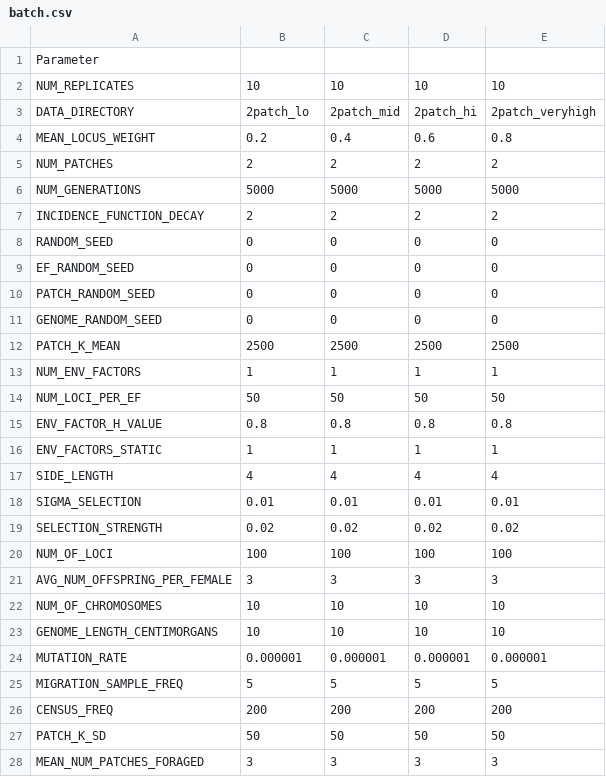
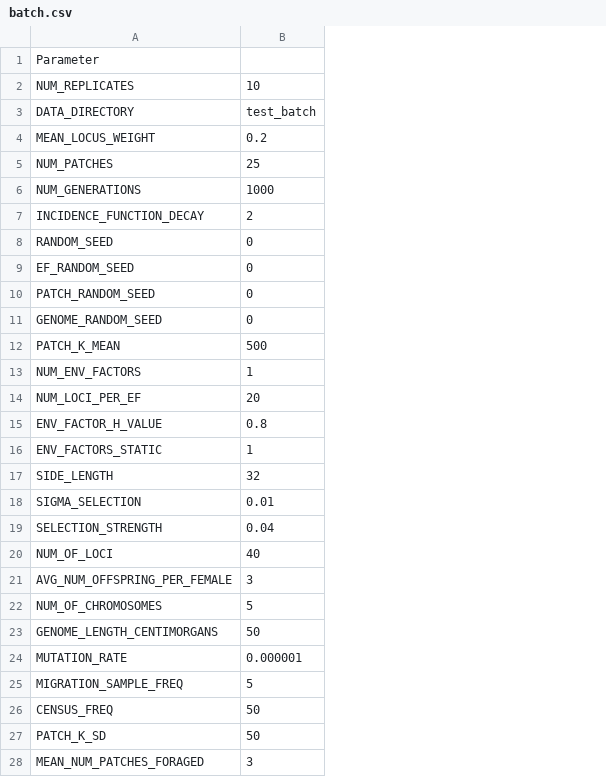
Before and after one commit to gottacatchenall/mpfm1.0, a CSV file: batch.csv, drawn as a sheet; the diff names each change by its address in the sheet, - before the commit and + after, or states it on an @@ line.

Commit message:
testing on summit

```diff
--- a/batch.csv
+++ b/batch.csv
-column C, rows 2-28: 10 | 2patch_mid | 0.4 | 2 | 5000 | 2 | 0 | 0 | 0 | 0 | 2500 | 1 | 50 | 0.8 | 1 | 4 | 0.01 | 0.02 | 100 | 3 | 10 | 10 | 0.000001 | 5 | 200 | 50 | 3
-column D, rows 2-28: 10 | 2patch_hi | 0.6 | 2 | 5000 | 2 | 0 | 0 | 0 | 0 | 2500 | 1 | 50 | 0.8 | 1 | 4 | 0.01 | 0.02 | 100 | 3 | 10 | 10 | 0.000001 | 5 | 200 | 50 | 3
-column E, rows 2-28: 10 | 2patch_veryhigh | 0.8 | 2 | 5000 | 2 | 0 | 0 | 0 | 0 | 2500 | 1 | 50 | 0.8 | 1 | 4 | 0.01 | 0.02 | 100 | 3 | 10 | 10 | 0.000001 | 5 | 200 | 50 | 3
-B3: 2patch_lo
+B3: test_batch
-B5: 2
+B5: 25
-B6: 5000
+B6: 1000
-B12: 2500
+B12: 500
-B14: 50
+B14: 20
-B17: 4
+B17: 32
-B19: 0.02
+B19: 0.04
-B20: 100
+B20: 40
-B22: 10
+B22: 5
-B23: 10
+B23: 50
-B26: 200
+B26: 50
```
